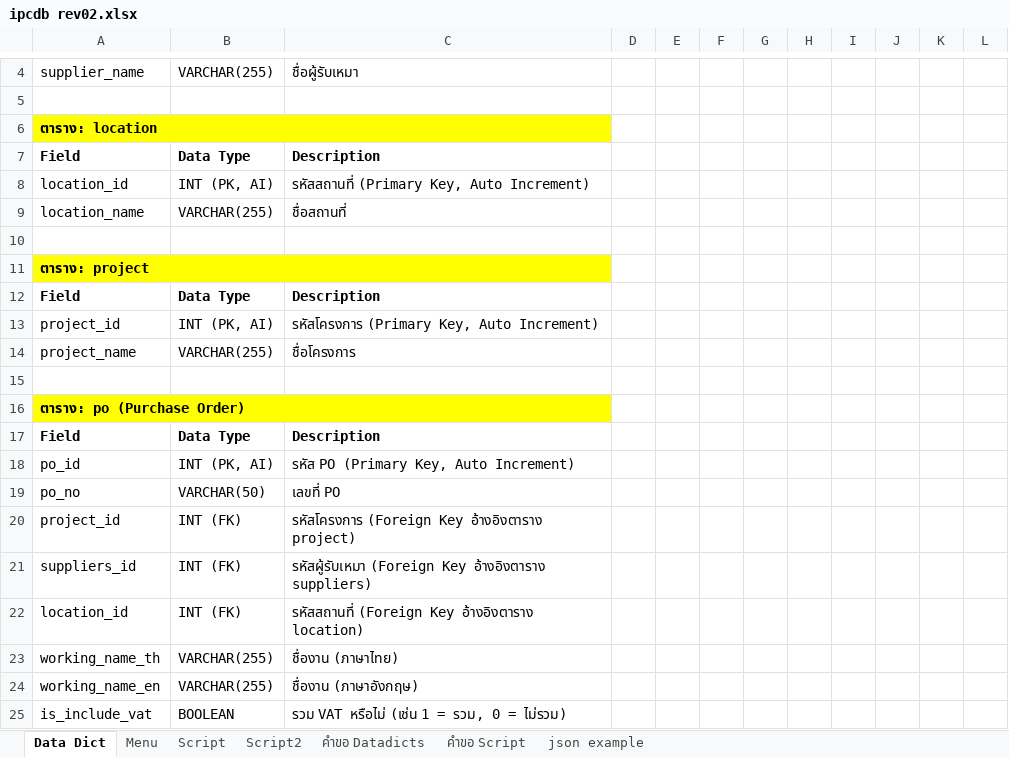
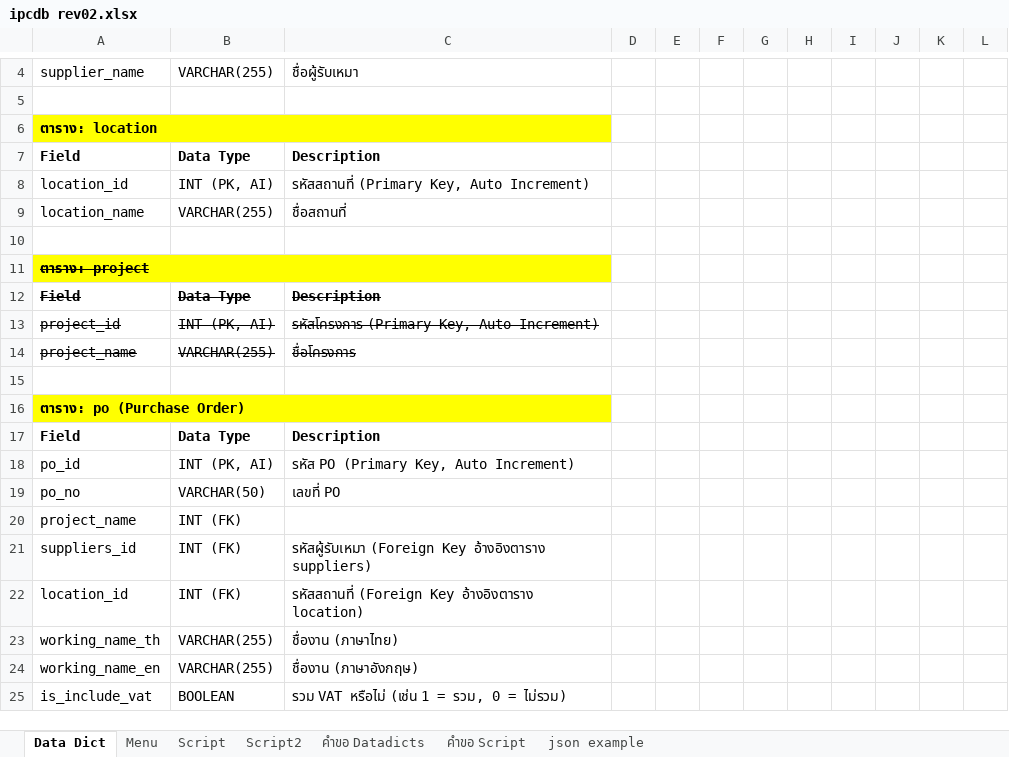
Before and after one commit to kittipoj11/ipc, an Excel workbook: database/ipcdb rev02.xlsx, sheet Data Dict, drawn as a sheet; only a part is shown, gaps mark what is left out; values as stored, in another font and other column widths than the file's, no borders; removed rows and columns are numbered as before the commit, all else as after; the diff names each change by its address in the sheet, - before the commit and + after, or states it on an @@ line.

```diff
--- a/database/ipcdb rev02.xlsx (sheet Data Dict)
+++ b/database/ipcdb rev02.xlsx (sheet Data Dict)
-A11 strikethrough: off
+A11 strikethrough: on
-A12:C14 strikethrough: off
+A12:C14 strikethrough: on
-row 20: project_id | INT (FK) | รหัสโครงการ (Foreign Key อ้างอิงตาราง project)
+row 20: project_name | INT (FK)
```
Also changed, not shown: 18 other files.
